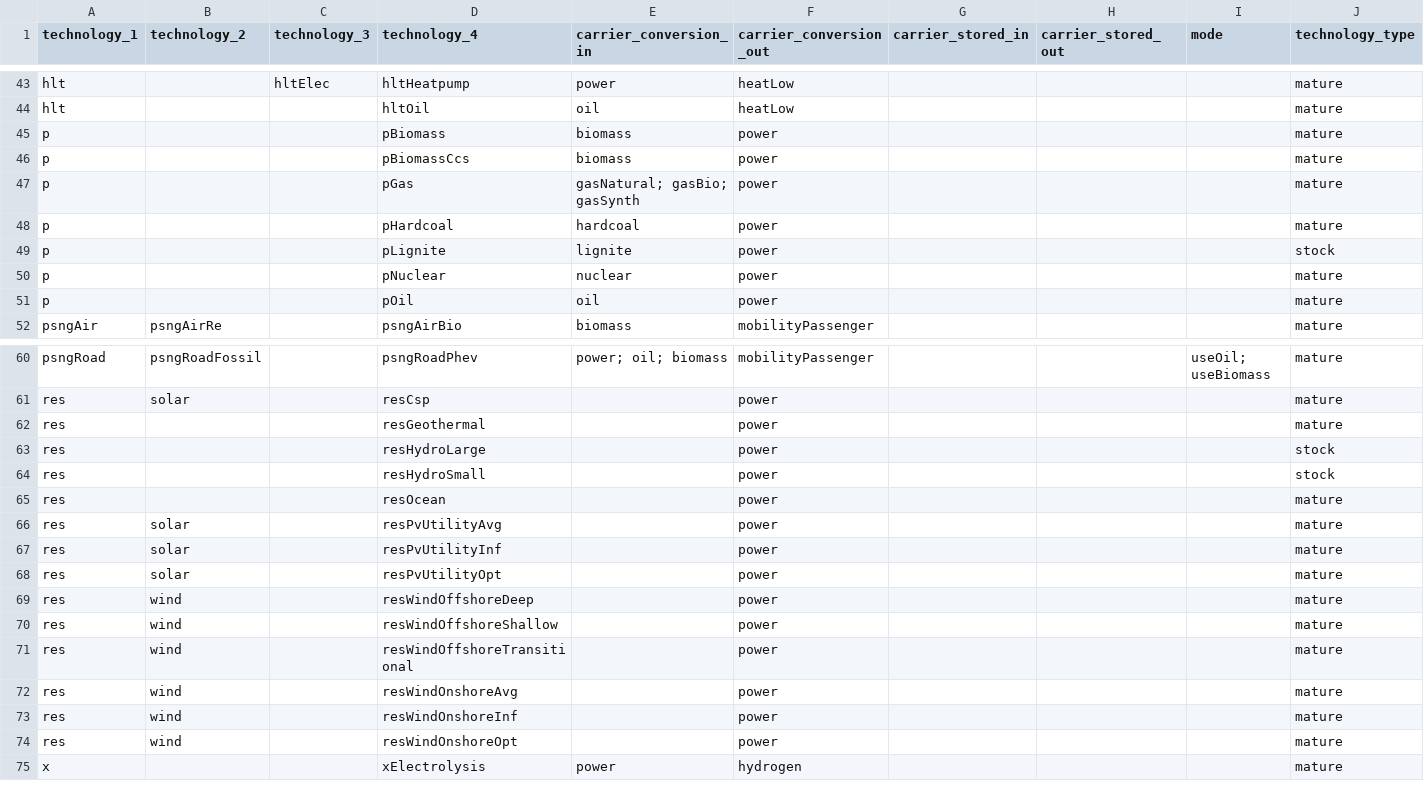
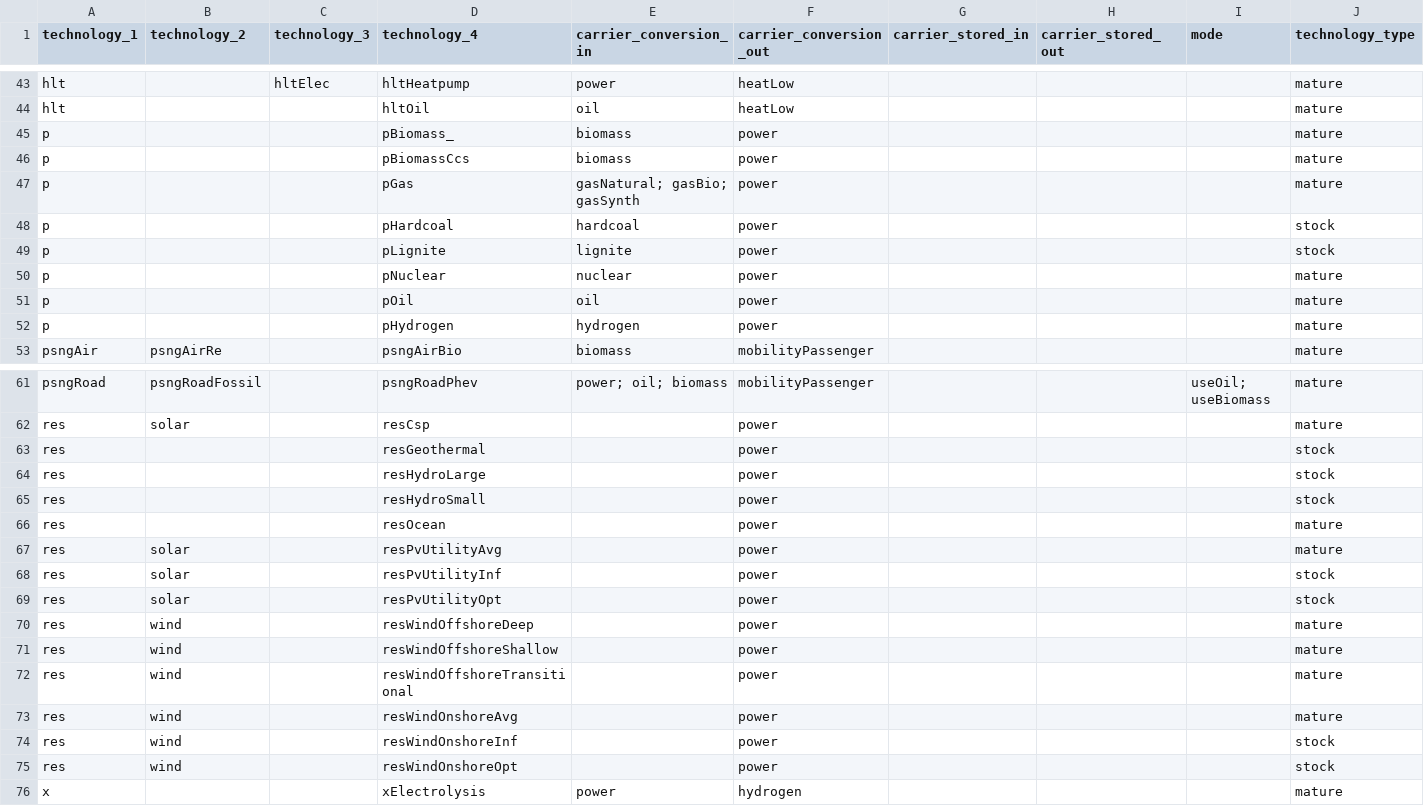
Before and after one commit to leonardgoeke/northAmerica_AnyMOD, a CSV file: modelData/set_technology.csv, drawn as a sheet; only a part is shown, gaps mark what is left out; the diff covers the shown part only.

```diff
--- a/modelData/set_technology.csv
+++ b/modelData/set_technology.csv
@@ -44,6 +44,6 @@ hlt,,hltElec,hltHeatpump,power,heatLow,,,,mature
 hlt,,,hltOil,oil,heatLow,,,,mature
-p,,,pBiomass,biomass,power,,,,mature
+p,,,pBiomass_,biomass,power,,,,mature
 p,,,pBiomassCcs,biomass,power,,,,mature
 p,,,pGas,gasNatural; gasBio; gasSynth,power,,,,mature
-p,,,pHardcoal,hardcoal,power,,,,mature
+p,,,pHardcoal,hardcoal,power,,,,stock
 p,,,pLignite,lignite,power,,,,stock
@@ -51,2 +51,3 @@ p,,,pNuclear,nuclear,power,,,,mature
 p,,,pOil,oil,power,,,,mature
+p,,,pHydrogen,hydrogen,power,,,,mature
 psngAir,psngAirRe,,psngAirBio,biomass,mobilityPassenger,,,,mature
@@ -61,3 +62,3 @@ psngRoad,psngRoadFossil,,psngRoadPhev,power; oil; biomass,mobilityPassenger,,,us
 res,solar,,resCsp,,power,,,,mature
-res,,,resGeothermal,,power,,,,mature
+res,,,resGeothermal,,power,,,,stock
 res,,,resHydroLarge,,power,,,,stock
@@ -66,4 +67,4 @@ res,,,resOcean,,power,,,,mature
 res,solar,,resPvUtilityAvg,,power,,,,mature
-res,solar,,resPvUtilityInf,,power,,,,mature
-res,solar,,resPvUtilityOpt,,power,,,,mature
+res,solar,,resPvUtilityInf,,power,,,,stock
+res,solar,,resPvUtilityOpt,,power,,,,stock
 res,wind,,resWindOffshoreDeep,,power,,,,mature
@@ -72,4 +73,4 @@ res,wind,,resWindOffshoreTransitional,,power,,,,mature
 res,wind,,resWindOnshoreAvg,,power,,,,mature
-res,wind,,resWindOnshoreInf,,power,,,,mature
-res,wind,,resWindOnshoreOpt,,power,,,,mature
+res,wind,,resWindOnshoreInf,,power,,,,stock
+res,wind,,resWindOnshoreOpt,,power,,,,stock
 x,,,xElectrolysis,power,hydrogen,,,,mature
```
Also changed, not shown: 3 edited cells elsewhere in this file, modelData/exchange/par_transportPower.csv, modelData/technology/par_availabilityIntermittent.csv, 24 other files.
